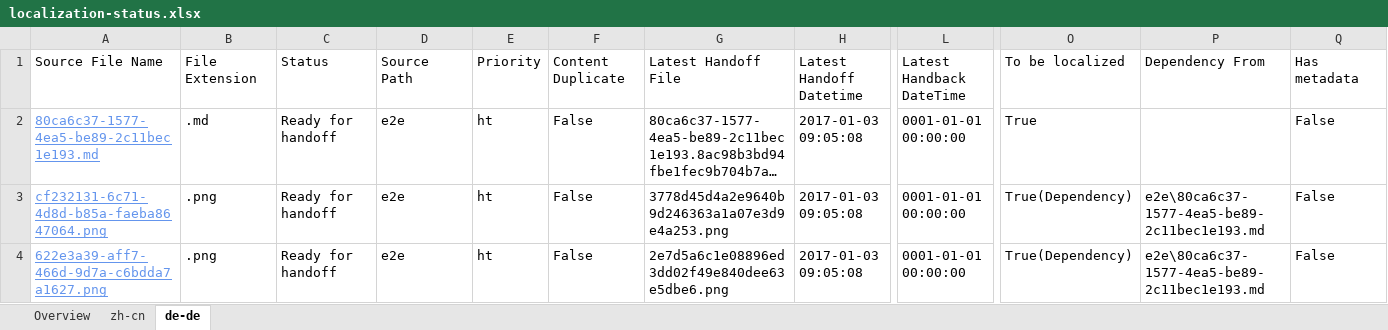
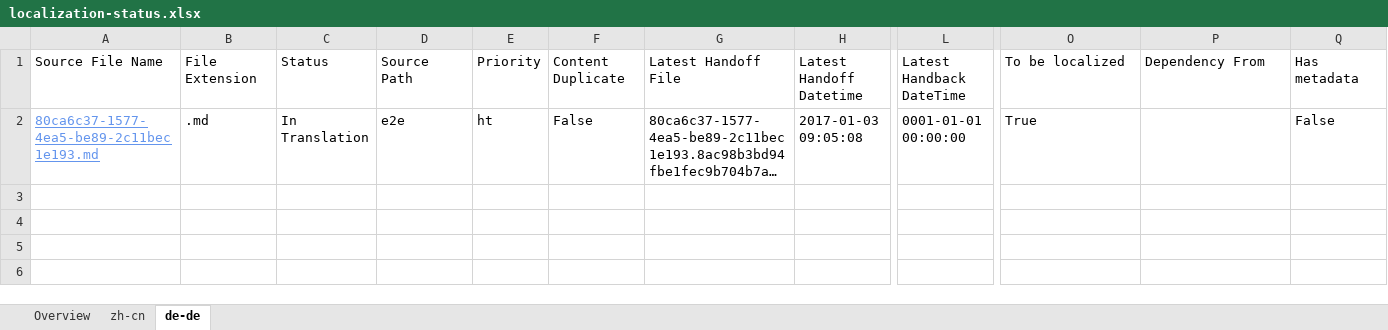
Before and after one commit to OpenLocalizationTestOrg/ol-test1-handback, an Excel workbook: ol-handback/OpenLocalizationTestOrg/ol-test1/ci/localization-status.xlsx, sheet de-de, drawn as a sheet; only a part is shown, gaps mark what is left out; long unchanged cells end in …; values as stored, in another font and other column widths than the file's, no borders; table styles not drawn; rows hold the shown columns only; the diff names each change by its address in the sheet, - before the commit and + after, or states it on an @@ line.

```diff
--- a/ol-handback/OpenLocalizationTestOrg/ol-test1/ci/localization-status.xlsx (sheet de-de)
+++ b/ol-handback/OpenLocalizationTestOrg/ol-test1/ci/localization-status.xlsx (sheet de-de)
-C2: Ready for handoff
+C2: In Translation
-row 3: cf232131-6c71-4d8d-b85a-faeba8647064.png | .png | Ready for handoff | e2e | ht | False | 3778d45d4a2e9640b9d246363a1a07e3d9e4a253.png | 2017-01-03 09:05:08 | 0001-01-01 00:00:00 | True(Dependency) | e2e\80ca6c37-1577-4ea5-be89-2c11bec1e193.md | False
-row 4: 622e3a39-aff7-466d-9d7a-c6bdda7a1627.png | .png | Ready for handoff | e2e | ht | False | 2e7d5a6c1e08896ed3dd02f49e840dee63e5dbe6.png | 2017-01-03 09:05:08 | 0001-01-01 00:00:00 | True(Dependency) | e2e\80ca6c37-1577-4ea5-be89-2c11bec1e193.md | False
```
Also changed, not shown: sheet zh-cn, sheet Overview.
